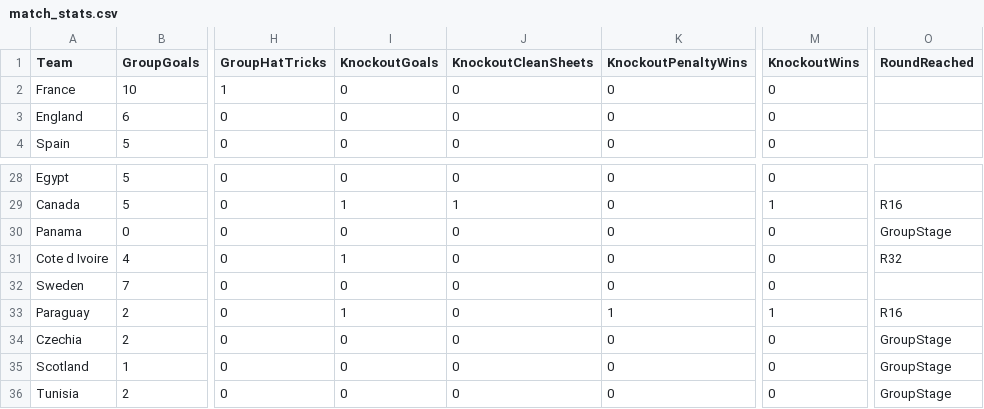
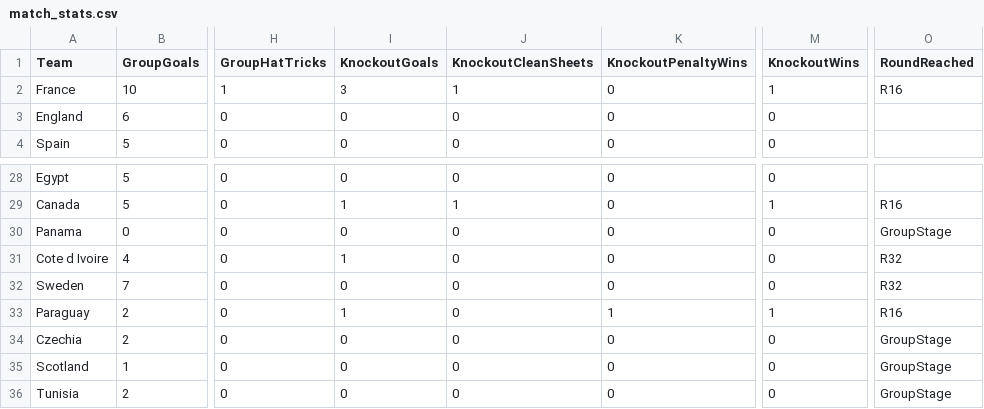
Before and after one commit to oisincarroll296/wc2026-sweepstake, a CSV file: data/match_stats.csv, drawn as a sheet; only a part is shown, gaps mark what is left out; the diff names each change by its address in the sheet, - before the commit and + after, or states it on an @@ line.

Commit message:
Stats: match 77

```diff
--- a/data/match_stats.csv
+++ b/data/match_stats.csv
-I2 (KnockoutGoals): 0
+I2 (KnockoutGoals): 3
-J2 (KnockoutCleanSheets): 0
+J2 (KnockoutCleanSheets): 1
-M2 (KnockoutWins): 0
+M2 (KnockoutWins): 1
-O2 (RoundReached): (empty)
+O2 (RoundReached): R16
-O32 (RoundReached): (empty)
+O32 (RoundReached): R32
```
